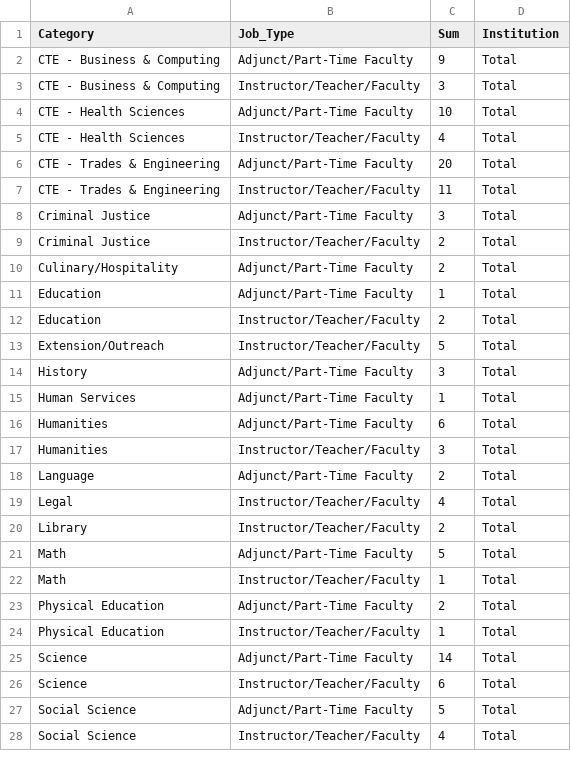
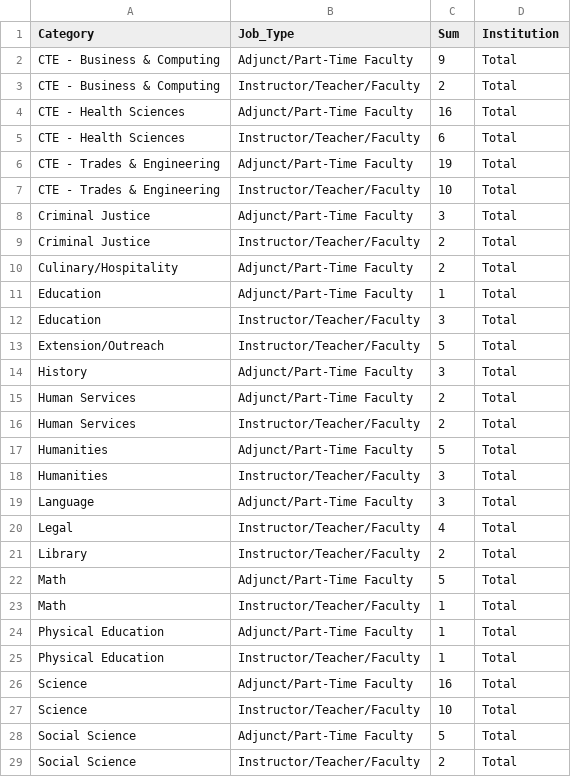
Before and after one commit to bostickmike/Wyoming-Education-Jobs-Dashboard, a CSV file: Wy_Ed_Jobs/allnow_he.csv, drawn as a sheet; only a part is shown; the diff covers the shown part only.

```diff
--- a/Wy_Ed_Jobs/allnow_he.csv
+++ b/Wy_Ed_Jobs/allnow_he.csv
@@ -2,7 +2,7 @@
 "CTE - Business & Computing","Adjunct/Part-Time Faculty",9,"Total"
-"CTE - Business & Computing","Instructor/Teacher/Faculty",3,"Total"
-"CTE - Health Sciences","Adjunct/Part-Time Faculty",10,"Total"
-"CTE - Health Sciences","Instructor/Teacher/Faculty",4,"Total"
-"CTE - Trades & Engineering","Adjunct/Part-Time Faculty",20,"Total"
-"CTE - Trades & Engineering","Instructor/Teacher/Faculty",11,"Total"
+"CTE - Business & Computing","Instructor/Teacher/Faculty",2,"Total"
+"CTE - Health Sciences","Adjunct/Part-Time Faculty",16,"Total"
+"CTE - Health Sciences","Instructor/Teacher/Faculty",6,"Total"
+"CTE - Trades & Engineering","Adjunct/Part-Time Faculty",19,"Total"
+"CTE - Trades & Engineering","Instructor/Teacher/Faculty",10,"Total"
 "Criminal Justice","Adjunct/Part-Time Faculty",3,"Total"
@@ -11,9 +11,10 @@
 "Education","Adjunct/Part-Time Faculty",1,"Total"
-"Education","Instructor/Teacher/Faculty",2,"Total"
+"Education","Instructor/Teacher/Faculty",3,"Total"
 "Extension/Outreach","Instructor/Teacher/Faculty",5,"Total"
 "History","Adjunct/Part-Time Faculty",3,"Total"
-"Human Services","Adjunct/Part-Time Faculty",1,"Total"
-"Humanities","Adjunct/Part-Time Faculty",6,"Total"
+"Human Services","Adjunct/Part-Time Faculty",2,"Total"
+"Human Services","Instructor/Teacher/Faculty",2,"Total"
+"Humanities","Adjunct/Part-Time Faculty",5,"Total"
 "Humanities","Instructor/Teacher/Faculty",3,"Total"
-"Language","Adjunct/Part-Time Faculty",2,"Total"
+"Language","Adjunct/Part-Time Faculty",3,"Total"
 "Legal","Instructor/Teacher/Faculty",4,"Total"
@@ -22,7 +23,7 @@
 "Math","Instructor/Teacher/Faculty",1,"Total"
-"Physical Education","Adjunct/Part-Time Faculty",2,"Total"
+"Physical Education","Adjunct/Part-Time Faculty",1,"Total"
 "Physical Education","Instructor/Teacher/Faculty",1,"Total"
-"Science","Adjunct/Part-Time Faculty",14,"Total"
-"Science","Instructor/Teacher/Faculty",6,"Total"
+"Science","Adjunct/Part-Time Faculty",16,"Total"
+"Science","Instructor/Teacher/Faculty",10,"Total"
 "Social Science","Adjunct/Part-Time Faculty",5,"Total"
-"Social Science","Instructor/Teacher/Faculty",4,"Total"
+"Social Science","Instructor/Teacher/Faculty",2,"Total"
```
Also changed, not shown: 6 added rows, 3 removed rows and 20 edited cells elsewhere in this file, Wy_Ed_Jobs/allnow.csv, Wy_Ed_Jobs/combinedclean.csv, 18 other files.
